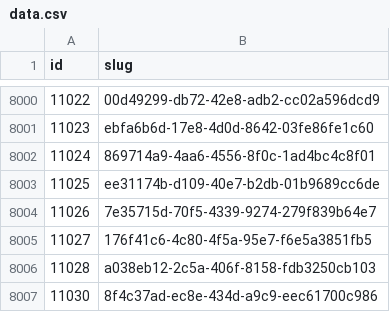
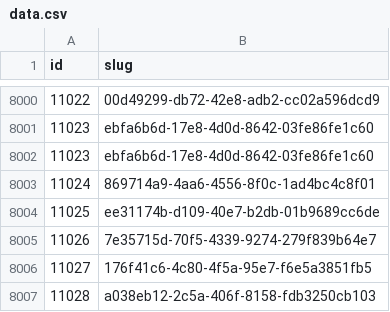
Before and after one commit to miffycs/azuki-elementals-image-fetch, a CSV file: data.csv, drawn as a sheet; only a part is shown, gaps mark what is left out; the shorter side is filled out with more unchanged rows; the diff names each change by its address in the sheet, - before the commit and + after, or states it on an @@ line.

```diff
--- a/data.csv
+++ b/data.csv
+row 8002: 11023 | ebfa6b6d-17e8-4d0d-8642-03fe86fe1c60
```
Also changed, not shown: 2 other files.
